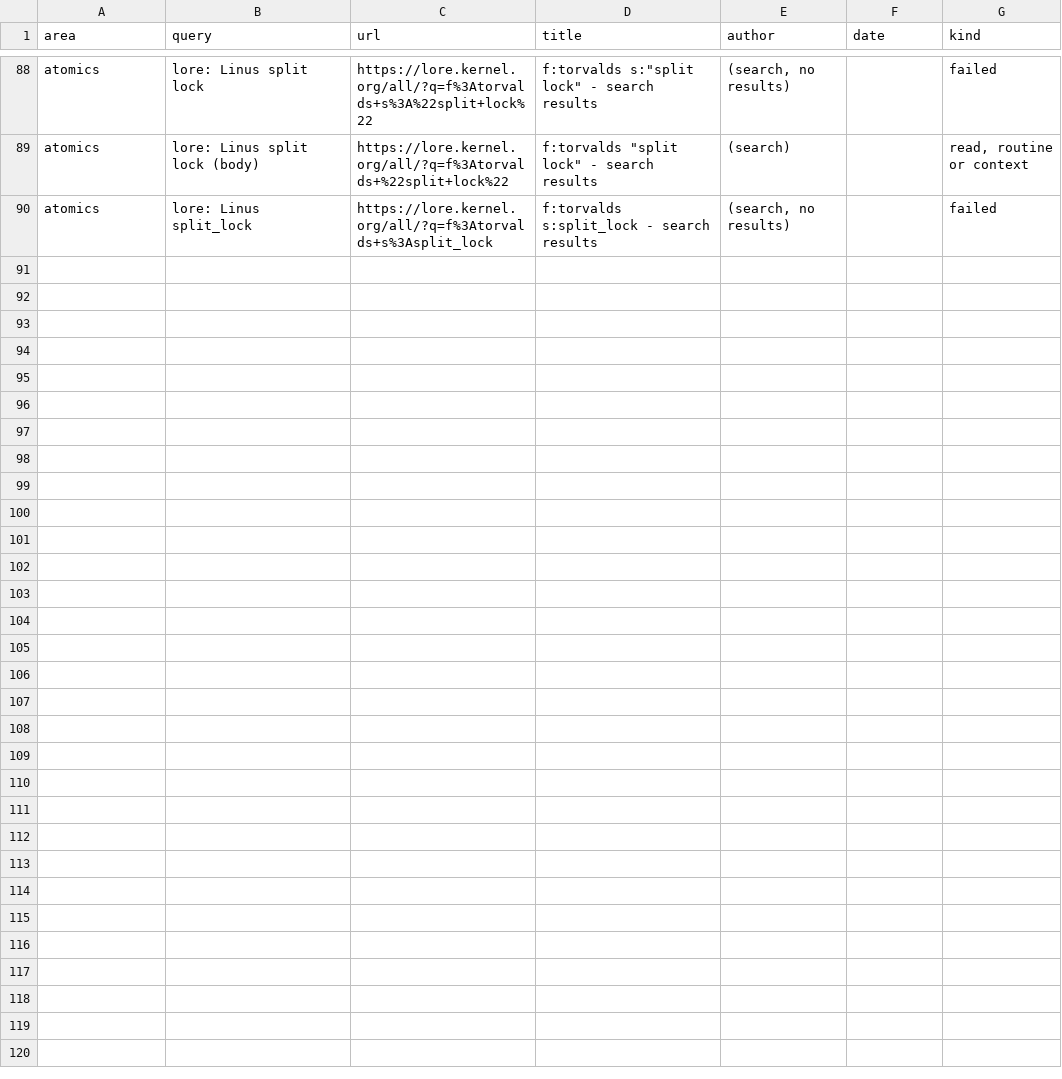
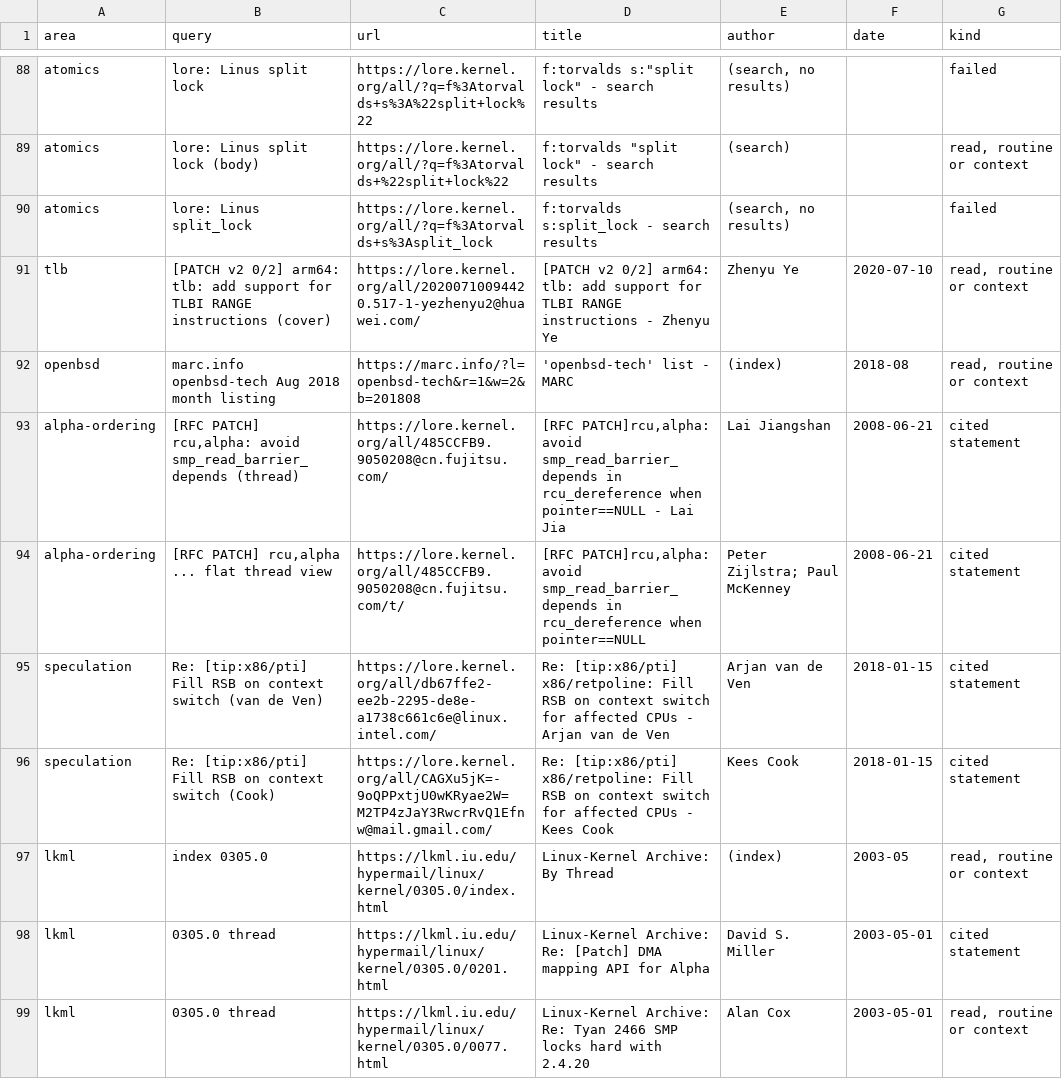
Before and after one commit to moebiusV/pdp64, a TSV file: docs/codegen-data/kernelpain/round3-index.tsv, drawn as a sheet; only a part is shown, gaps mark what is left out.

Commit message:
docs: kernel pain points round 3 final: RCU on Alpha, DMA ops overhead, Skylake RSB replies, RESUME updated

```diff
--- a/docs/codegen-data/kernelpain/round3-index.tsv
+++ b/docs/codegen-data/kernelpain/round3-index.tsv
@@ -90 +90,10 @@ atomics	lore: Linus split lock (body)	https://lore.kernel.org/all/?q=f%3Atorvald
 atomics	lore: Linus split_lock	https://lore.kernel.org/all/?q=f%3Atorvalds+s%3Asplit_lock	f:torvalds s:split_lock - search results	(search, no results)		failed
+tlb	[PATCH v2 0/2] arm64: tlb: add support for TLBI RANGE instructions (cover)	https://lore.kernel.org/all/20200710094420.517-1-yezhenyu2@huawei.com/	[PATCH v2 0/2] arm64: tlb: add support for TLBI RANGE instructions - Zhenyu Ye	Zhenyu Ye	2020-07-10	read, routine or context
+openbsd	marc.info openbsd-tech Aug 2018 month listing	https://marc.info/?l=openbsd-tech&r=1&w=2&b=201808	'openbsd-tech' list - MARC	(index)	2018-08	read, routine or context
+alpha-ordering	[RFC PATCH] rcu,alpha: avoid smp_read_barrier_depends (thread)	https://lore.kernel.org/all/485CCFB9.9050208@cn.fujitsu.com/	[RFC PATCH]rcu,alpha: avoid smp_read_barrier_depends in rcu_dereference when pointer==NULL - Lai Jia	Lai Jiangshan	2008-06-21	cited statement
+alpha-ordering	[RFC PATCH] rcu,alpha ... flat thread view	https://lore.kernel.org/all/485CCFB9.9050208@cn.fujitsu.com/t/	[RFC PATCH]rcu,alpha: avoid smp_read_barrier_depends in rcu_dereference when pointer==NULL	Peter Zijlstra; Paul McKenney	2008-06-21	cited statement
+speculation	Re: [tip:x86/pti] Fill RSB on context switch (van de Ven)	https://lore.kernel.org/all/db67ffe2-ee2b-2295-de8e-a1738c661c6e@linux.intel.com/	Re: [tip:x86/pti] x86/retpoline: Fill RSB on context switch for affected CPUs - Arjan van de Ven	Arjan van de Ven	2018-01-15	cited statement
+speculation	Re: [tip:x86/pti] Fill RSB on context switch (Cook)	https://lore.kernel.org/all/CAGXu5jK=-9oQPPxtjU0wKRyae2W=M2TP4zJaY3RwcrRvQ1Efnw@mail.gmail.com/	Re: [tip:x86/pti] x86/retpoline: Fill RSB on context switch for affected CPUs - Kees Cook	Kees Cook	2018-01-15	cited statement
+lkml	index 0305.0	https://lkml.iu.edu/hypermail/linux/kernel/0305.0/index.html	Linux-Kernel Archive: By Thread	(index)	2003-05	read, routine or context
+lkml	0305.0 thread	https://lkml.iu.edu/hypermail/linux/kernel/0305.0/0201.html	Linux-Kernel Archive: Re: [Patch] DMA mapping API for Alpha	David S. Miller	2003-05-01	cited statement
+lkml	0305.0 thread	https://lkml.iu.edu/hypermail/linux/kernel/0305.0/0077.html	Linux-Kernel Archive: Re: Tyan 2466 SMP locks hard with 2.4.20	Alan Cox	2003-05-01	read, routine or context
```
Also changed, not shown: 2 other files.
